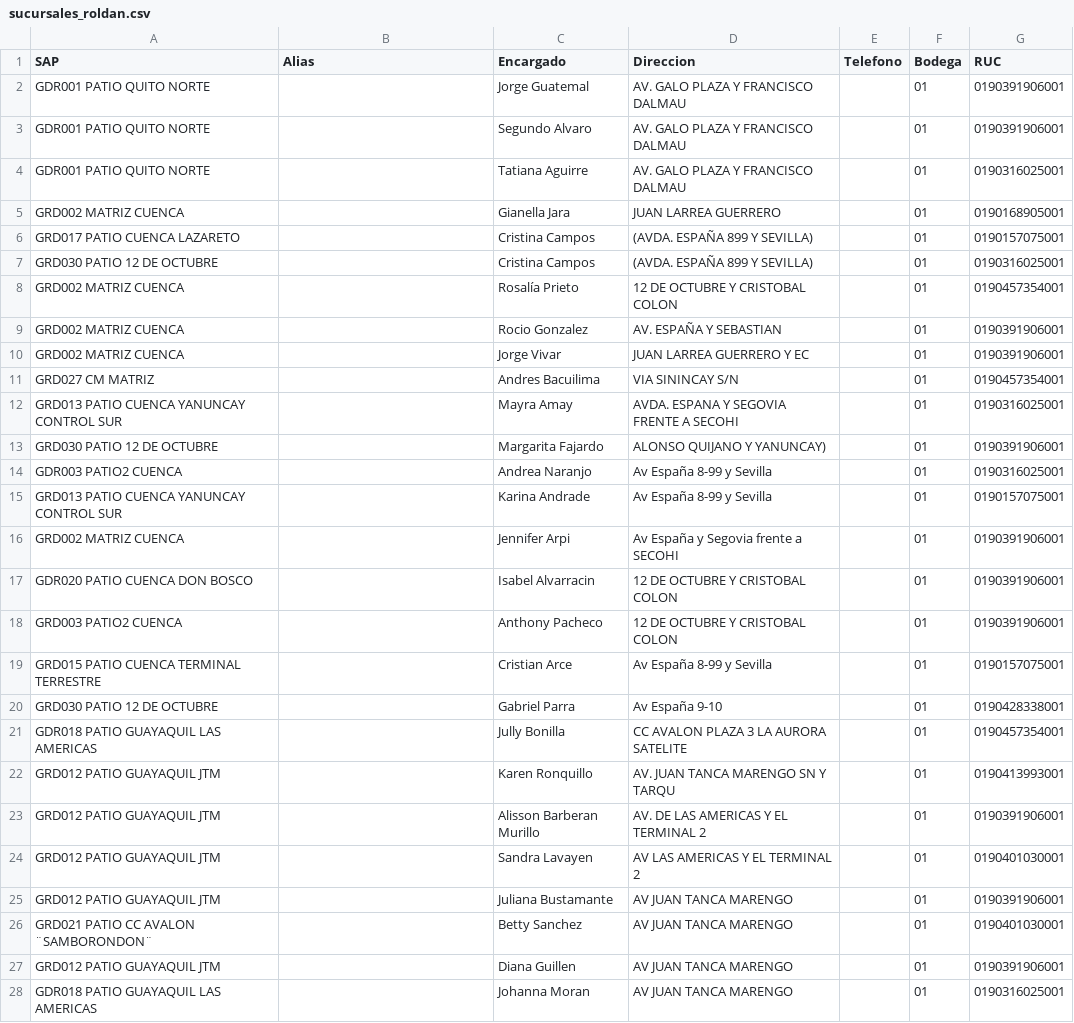
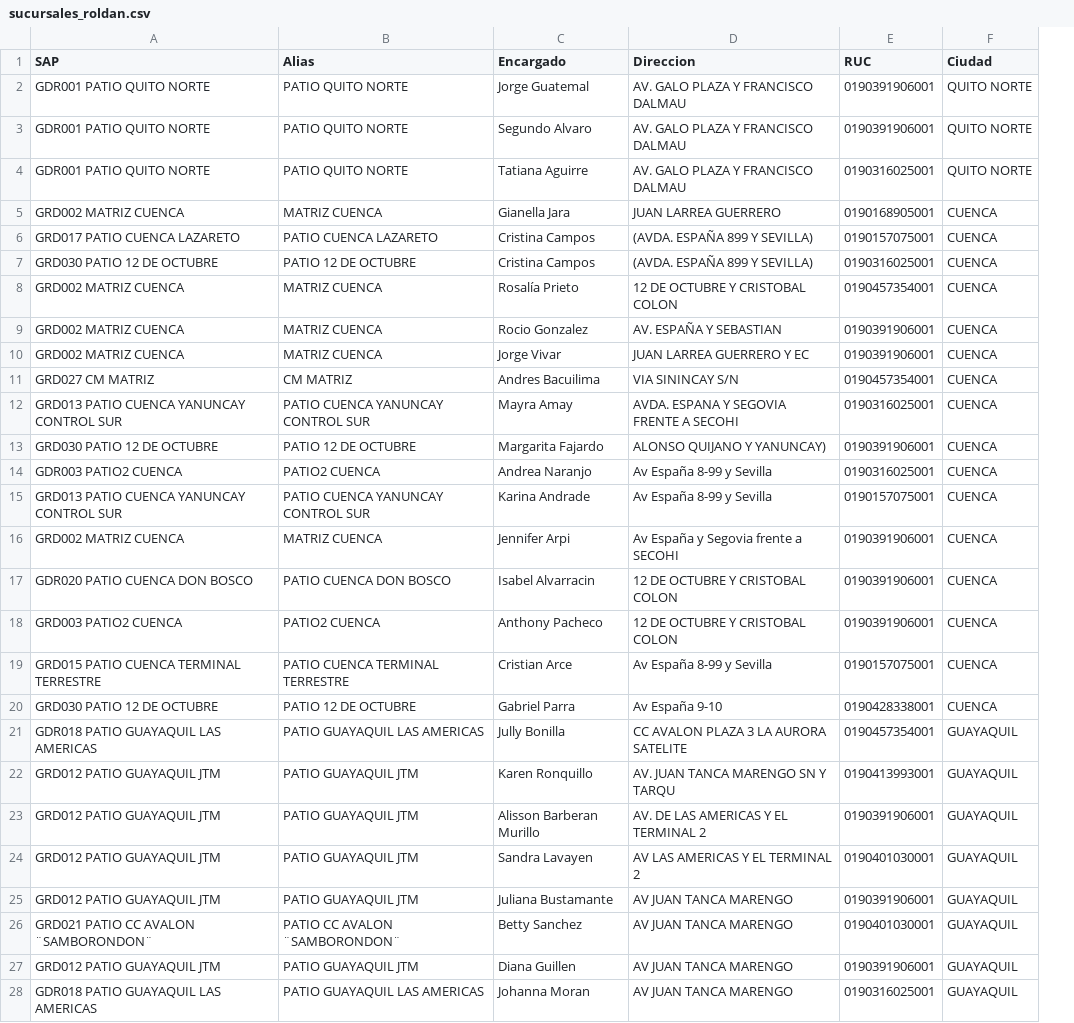
Before and after one commit to thyron001/unilimpiosur_SAP, a CSV file: sucursales_roldan.csv, drawn as a sheet; only a part is shown; removed rows and columns are numbered as before the commit, all else as after; the diff covers the shown part only; the diff names each change by its address in the sheet, - before the commit and + after, or states it on an @@ line.

Commit message:
Verificacion de pedidos correcta
Falta que a sucursal se asigne correctamente

```diff
--- a/sucursales_roldan.csv
+++ b/sucursales_roldan.csv
-column E (Telefono), empty
-column F (Bodega), rows 2-28: all 01
+column F (Ciudad), rows 2-28: QUITO NORTE | QUITO NORTE | QUITO NORTE | CUENCA | CUENCA | CUENCA | CUENCA | CUENCA | CUENCA | CUENCA | CUENCA | CUENCA | CUENCA | CUENCA | CUENCA | CUENCA | CUENCA | CUENCA | CUENCA | GUAYAQUIL | GUAYAQUIL | GUAYAQUIL | GUAYAQUIL | GUAYAQUIL | GUAYAQUIL | GUAYAQUIL | GUAYAQUIL
-B2:B4 (Alias): (empty)
+B2:B4 (Alias): PATIO QUITO NORTE
-B5 (Alias): (empty)
+B5 (Alias): MATRIZ CUENCA
-B6 (Alias): (empty)
+B6 (Alias): PATIO CUENCA LAZARETO
-B7 (Alias): (empty)
+B7 (Alias): PATIO 12 DE OCTUBRE
-B8:B10 (Alias): (empty)
+B8:B10 (Alias): MATRIZ CUENCA
-B11 (Alias): (empty)
+B11 (Alias): CM MATRIZ
-B12 (Alias): (empty)
+B12 (Alias): PATIO CUENCA YANUNCAY CONTROL SUR
-B13 (Alias): (empty)
+B13 (Alias): PATIO 12 DE OCTUBRE
-B14 (Alias): (empty)
+B14 (Alias): PATIO2 CUENCA
-B15 (Alias): (empty)
+B15 (Alias): PATIO CUENCA YANUNCAY CONTROL SUR
-B16 (Alias): (empty)
+B16 (Alias): MATRIZ CUENCA
-B17 (Alias): (empty)
+B17 (Alias): PATIO CUENCA DON BOSCO
-B18 (Alias): (empty)
+B18 (Alias): PATIO2 CUENCA
-B19 (Alias): (empty)
+B19 (Alias): PATIO CUENCA TERMINAL TERRESTRE
-B20 (Alias): (empty)
+B20 (Alias): PATIO 12 DE OCTUBRE
-B21 (Alias): (empty)
+B21 (Alias): PATIO GUAYAQUIL LAS AMERICAS
-B22:B25 (Alias): (empty)
+B22:B25 (Alias): PATIO GUAYAQUIL JTM
-B26 (Alias): (empty)
+B26 (Alias): PATIO CC AVALON ¨SAMBORONDON¨
-B27 (Alias): (empty)
+B27 (Alias): PATIO GUAYAQUIL JTM
-B28 (Alias): (empty)
+B28 (Alias): PATIO GUAYAQUIL LAS AMERICAS
```
Also changed, not shown: 25 edited cells elsewhere in this file, 1 other file.
